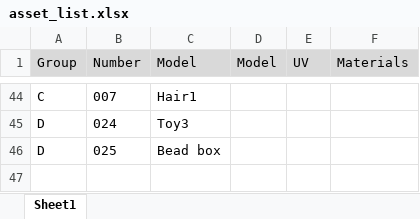
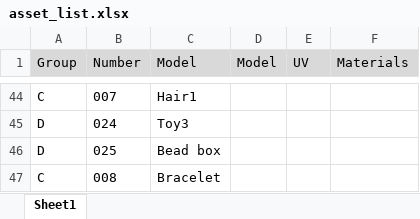
Before and after one commit to FezarecoolX/GamesProduction_Assessment3, an Excel workbook: Group1/asset_list.xlsx, sheet Sheet1, drawn as a sheet; only a part is shown, gaps mark what is left out; values as stored, in another font and other column widths than the file's, no borders; the diff names each change by its address in the sheet, - before the commit and + after, or states it on an @@ line.

```diff
--- a/Group1/asset_list.xlsx (sheet Sheet1)
+++ b/Group1/asset_list.xlsx (sheet Sheet1)
+row 47: C | 008 | Bracelet
```
Also changed, not shown: 14 other files.
